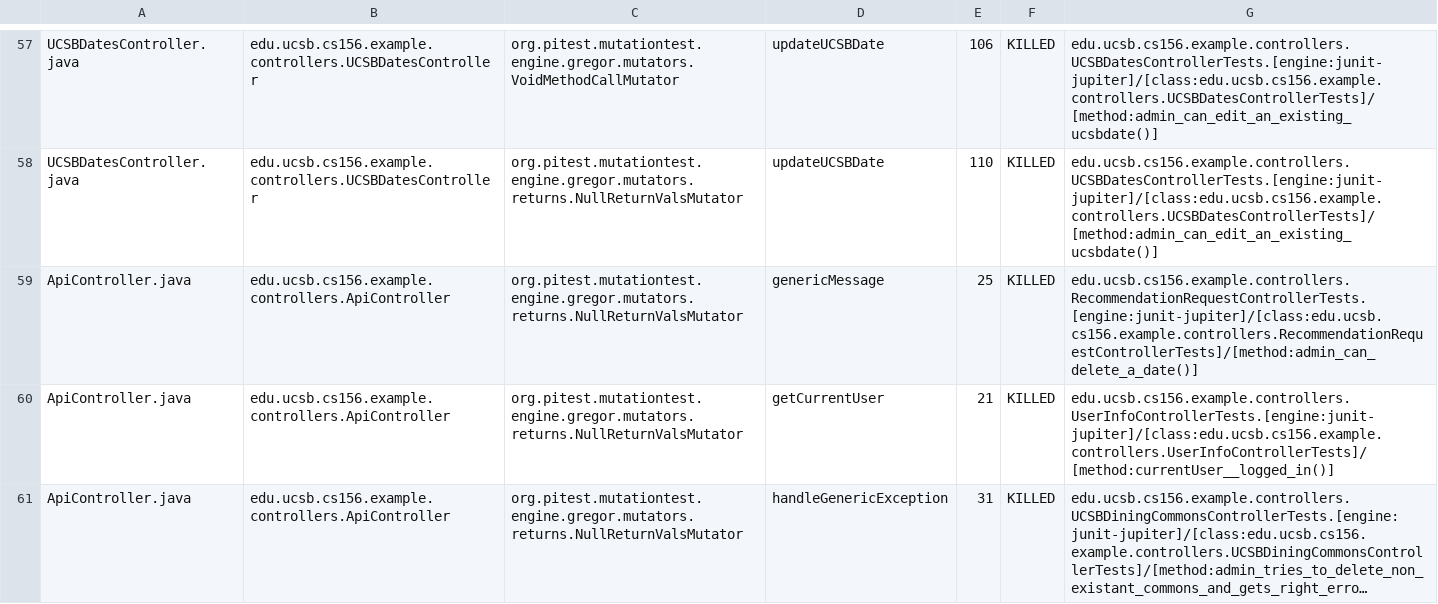
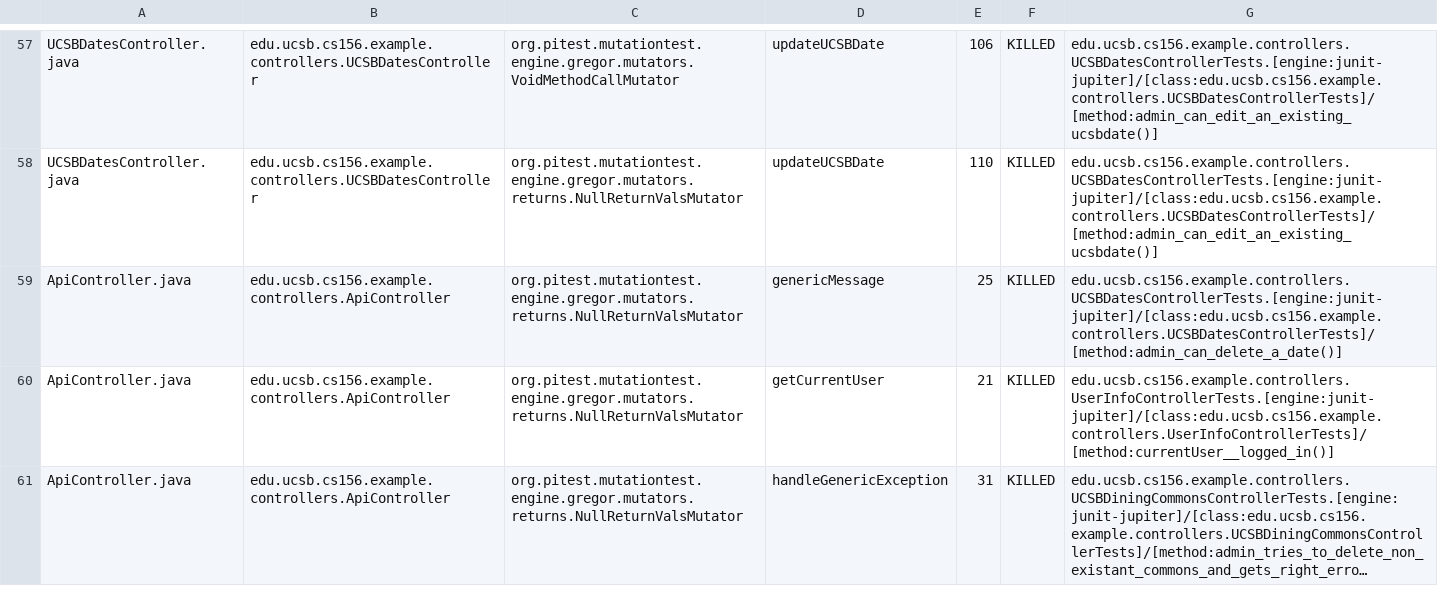
Before and after one commit to ucsb-cs156-w24/team02-w24-5pm-1, a CSV file: pitest/mutations.csv, drawn as a sheet; only a part is shown, gaps mark what is left out; long unchanged cells end in ….

Commit message:
Deploying to gh-pages from @ ucsb-cs156-w24/team02-w24-5pm-1@3032e1bbde494728fe04448aece5799ccfe45252 🚀

```diff
--- a/pitest/mutations.csv
+++ b/pitest/mutations.csv
@@ -58,3 +58,3 @@ UCSBDatesController.java,edu.ucsb.cs156.example.controllers.UCSBDatesController,
 UCSBDatesController.java,edu.ucsb.cs156.example.controllers.UCSBDatesController,org.pitest.mutationtest.engine.gregor.mutators.returns.NullReturnValsMutator,updateUCSBDate,110,KILLED,edu.ucsb.cs156.example.controllers.UCSBDatesControllerTests.[engine:junit-jupiter]/[class:edu.ucsb.cs156.example.controllers.UCSBDatesControllerTests]/[method:admin_can_edit_an_existing_ucsbdate()]
-ApiController.java,edu.ucsb.cs156.example.controllers.ApiController,org.pitest.mutationtest.engine.gregor.mutators.returns.NullReturnValsMutator,genericMessage,25,KILLED,edu.ucsb.cs156.example.controllers.RecommendationRequestControllerTests.[engine:junit-jupiter]/[class:edu.ucsb.cs156.example.controllers.RecommendationRequestControllerTests]/[method:admin_can_delete_a_date()]
+ApiController.java,edu.ucsb.cs156.example.controllers.ApiController,org.pitest.mutationtest.engine.gregor.mutators.returns.NullReturnValsMutator,genericMessage,25,KILLED,edu.ucsb.cs156.example.controllers.UCSBDatesControllerTests.[engine:junit-jupiter]/[class:edu.ucsb.cs156.example.controllers.UCSBDatesControllerTests]/[method:admin_can_delete_a_date()]
 ApiController.java,edu.ucsb.cs156.example.controllers.ApiController,org.pitest.mutationtest.engine.gregor.mutators.returns.NullReturnValsMutator,getCurrentUser,21,KILLED,edu.ucsb.cs156.example.controllers.UserInfoControllerTests.[engine:junit-jupiter]/[class:edu.ucsb.cs156.example.controllers.UserInfoControllerTests]/[method:currentUser__logged_in()]
```
Also changed, not shown: 12 other files.
